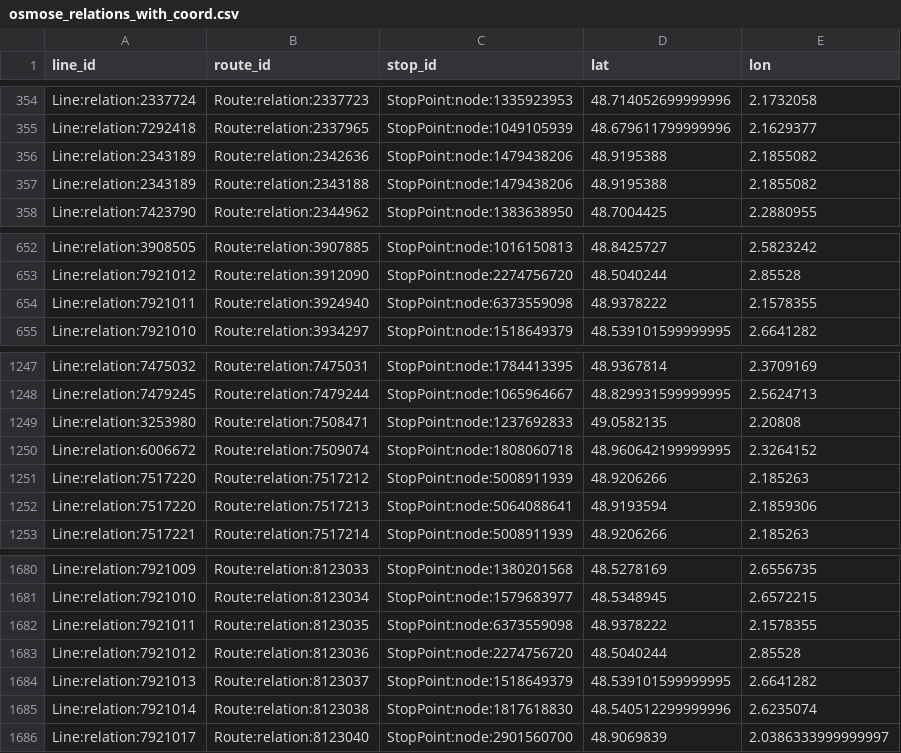
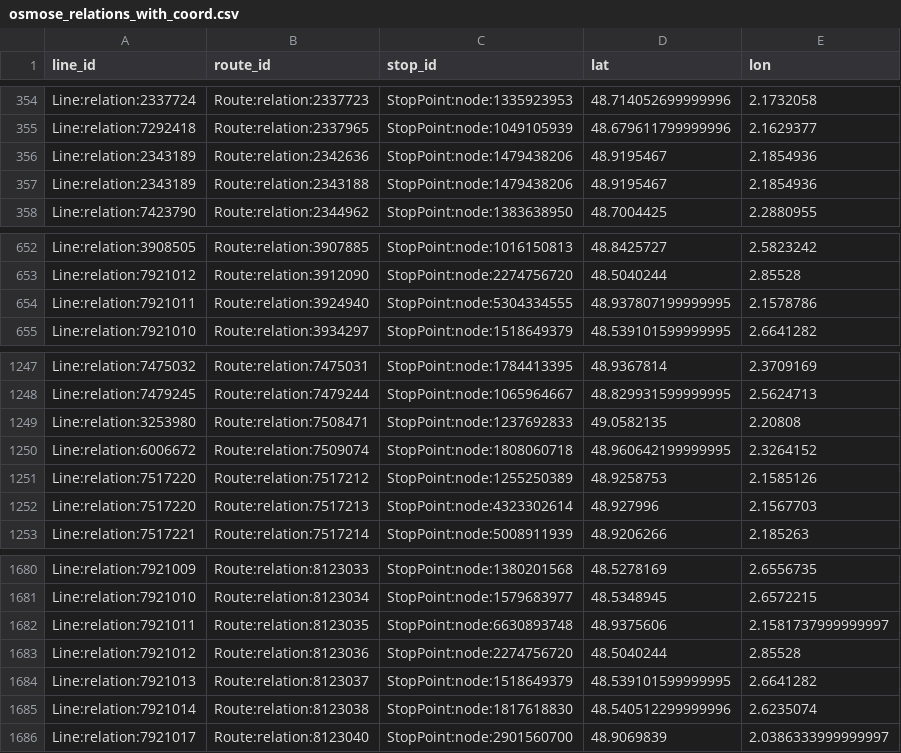
Before and after one commit to Jungle-Bus/ref-fr-STIF, a CSV file: data/osmose_relations_with_coord.csv, drawn as a sheet; only a part is shown, gaps mark what is left out.

```diff
--- a/data/osmose_relations_with_coord.csv
+++ b/data/osmose_relations_with_coord.csv
@@ -355,4 +355,4 @@ Line:relation:2337724,Route:relation:2337723,StopPoint:node:1335923953,48.714052
 Line:relation:7292418,Route:relation:2337965,StopPoint:node:1049105939,48.679611799999996,2.1629377
-Line:relation:2343189,Route:relation:2342636,StopPoint:node:1479438206,48.9195388,2.1855082
-Line:relation:2343189,Route:relation:2343188,StopPoint:node:1479438206,48.9195388,2.1855082
+Line:relation:2343189,Route:relation:2342636,StopPoint:node:1479438206,48.9195467,2.1854936
+Line:relation:2343189,Route:relation:2343188,StopPoint:node:1479438206,48.9195467,2.1854936
 Line:relation:7423790,Route:relation:2344962,StopPoint:node:1383638950,48.7004425,2.2880955
@@ -653,3 +653,3 @@ Line:relation:3908505,Route:relation:3907885,StopPoint:node:1016150813,48.842572
 Line:relation:7921012,Route:relation:3912090,StopPoint:node:2274756720,48.5040244,2.85528
-Line:relation:7921011,Route:relation:3924940,StopPoint:node:6373559098,48.9378222,2.1578355
+Line:relation:7921011,Route:relation:3924940,StopPoint:node:5304334555,48.937807199999995,2.1578786
 Line:relation:7921010,Route:relation:3934297,StopPoint:node:1518649379,48.539101599999995,2.6641282
@@ -1250,4 +1250,4 @@ Line:relation:3253980,Route:relation:7508471,StopPoint:node:1237692833,49.058213
 Line:relation:6006672,Route:relation:7509074,StopPoint:node:1808060718,48.960642199999995,2.3264152
-Line:relation:7517220,Route:relation:7517212,StopPoint:node:5008911939,48.9206266,2.185263
-Line:relation:7517220,Route:relation:7517213,StopPoint:node:5064088641,48.9193594,2.1859306
+Line:relation:7517220,Route:relation:7517212,StopPoint:node:1255250389,48.9258753,2.1585126
+Line:relation:7517220,Route:relation:7517213,StopPoint:node:4323302614,48.927996,2.1567703
 Line:relation:7517221,Route:relation:7517214,StopPoint:node:5008911939,48.9206266,2.185263
@@ -1681,3 +1681,3 @@ Line:relation:7921009,Route:relation:8123033,StopPoint:node:1380201568,48.527816
 Line:relation:7921010,Route:relation:8123034,StopPoint:node:1579683977,48.5348945,2.6572215
-Line:relation:7921011,Route:relation:8123035,StopPoint:node:6373559098,48.9378222,2.1578355
+Line:relation:7921011,Route:relation:8123035,StopPoint:node:6630893748,48.9375606,2.1581737999999997
 Line:relation:7921012,Route:relation:8123036,StopPoint:node:2274756720,48.5040244,2.85528
```
Also changed, not shown: 2 other files.
